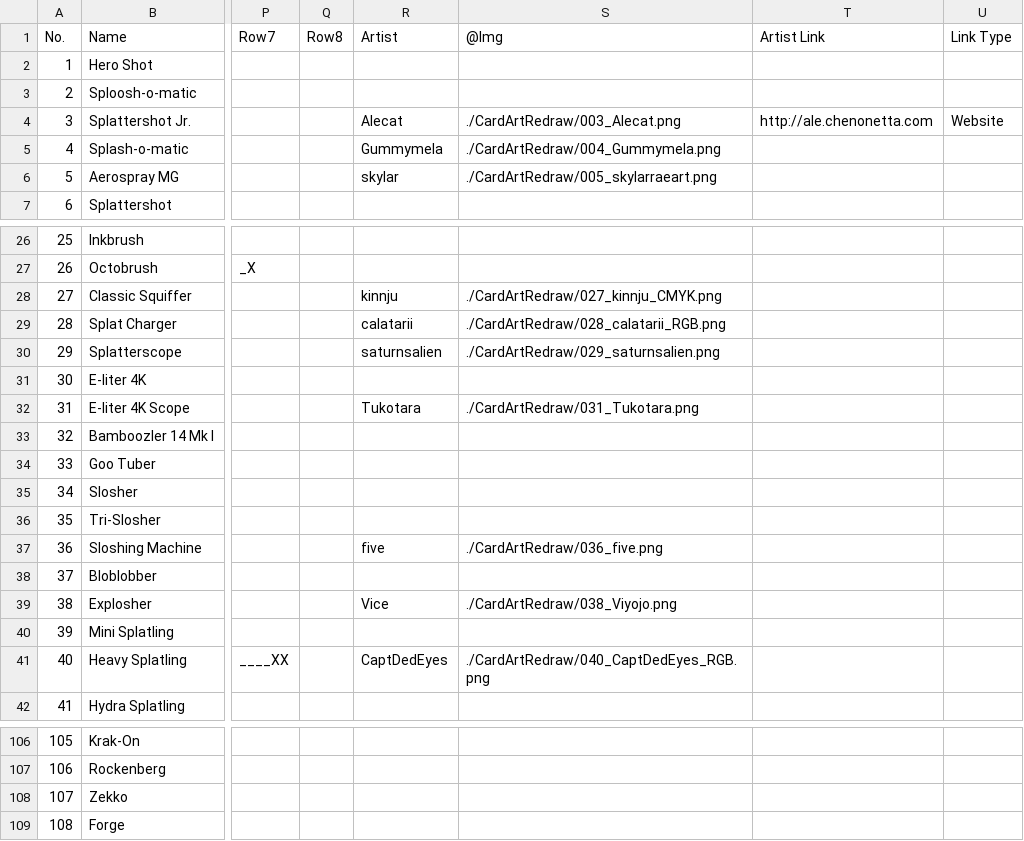
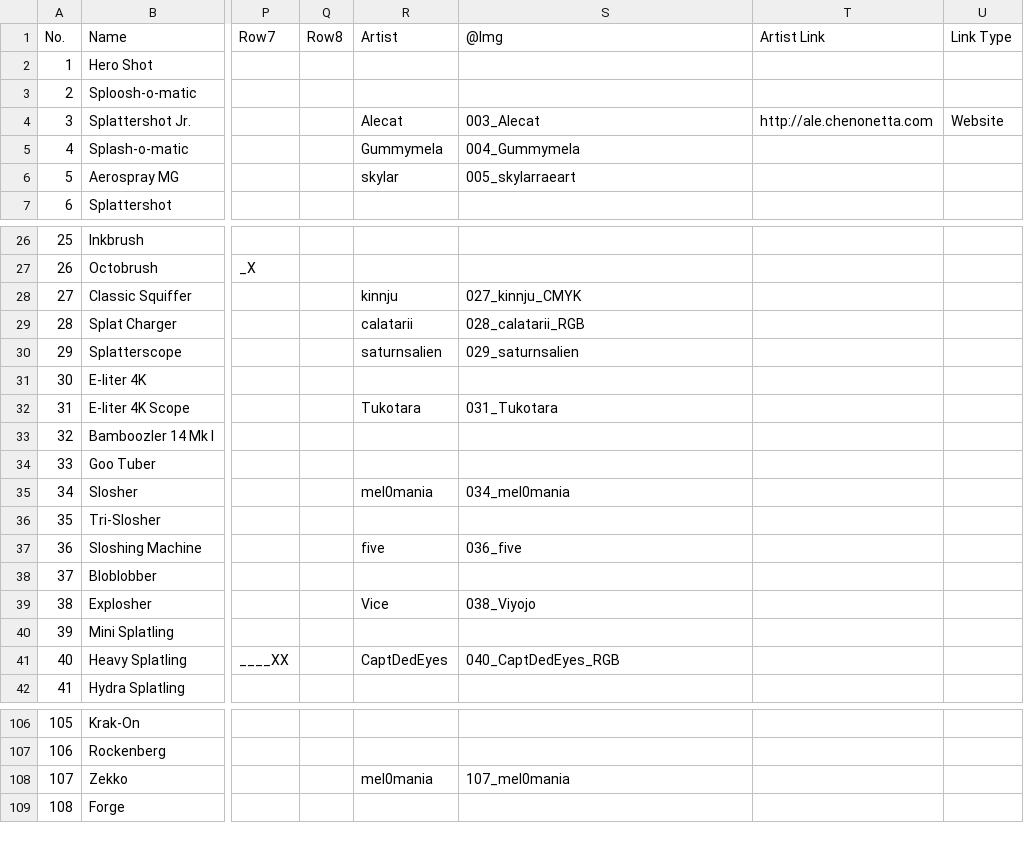
Before and after one commit to ArtySiege/ArtySiege.github.io, a CSV file: data.csv, drawn as a sheet; only a part is shown, gaps mark what is left out; the diff covers the shown part only; the diff names each change by its address in the sheet, - before the commit and + after, or states it on an @@ line.

```diff
--- a/data.csv
+++ b/data.csv
-S4 (@Img): ./CardArtRedraw/003_Alecat.png
+S4 (@Img): 003_Alecat
-S5 (@Img): ./CardArtRedraw/004_Gummymela.png
+S5 (@Img): 004_Gummymela
-S6 (@Img): ./CardArtRedraw/005_skylarraeart.png
+S6 (@Img): 005_skylarraeart
-S28 (@Img): ./CardArtRedraw/027_kinnju_CMYK.png
+S28 (@Img): 027_kinnju_CMYK
-S29 (@Img): ./CardArtRedraw/028_calatarii_RGB.png
+S29 (@Img): 028_calatarii_RGB
-S30 (@Img): ./CardArtRedraw/029_saturnsalien.png
+S30 (@Img): 029_saturnsalien
-S32 (@Img): ./CardArtRedraw/031_Tukotara.png
+S32 (@Img): 031_Tukotara
-R35 (Artist): (empty)
+R35 (Artist): mel0mania
-S35 (@Img): (empty)
+S35 (@Img): 034_mel0mania
-S37 (@Img): ./CardArtRedraw/036_five.png
+S37 (@Img): 036_five
-S39 (@Img): ./CardArtRedraw/038_Viyojo.png
+S39 (@Img): 038_Viyojo
-S41 (@Img): ./CardArtRedraw/040_CaptDedEyes_RGB.png
+S41 (@Img): 040_CaptDedEyes_RGB
-R108 (Artist): (empty)
+R108 (Artist): mel0mania
-S108 (@Img): (empty)
+S108 (@Img): 107_mel0mania
```
Also changed, not shown: 17 edited cells elsewhere in this file, 6 other files.
